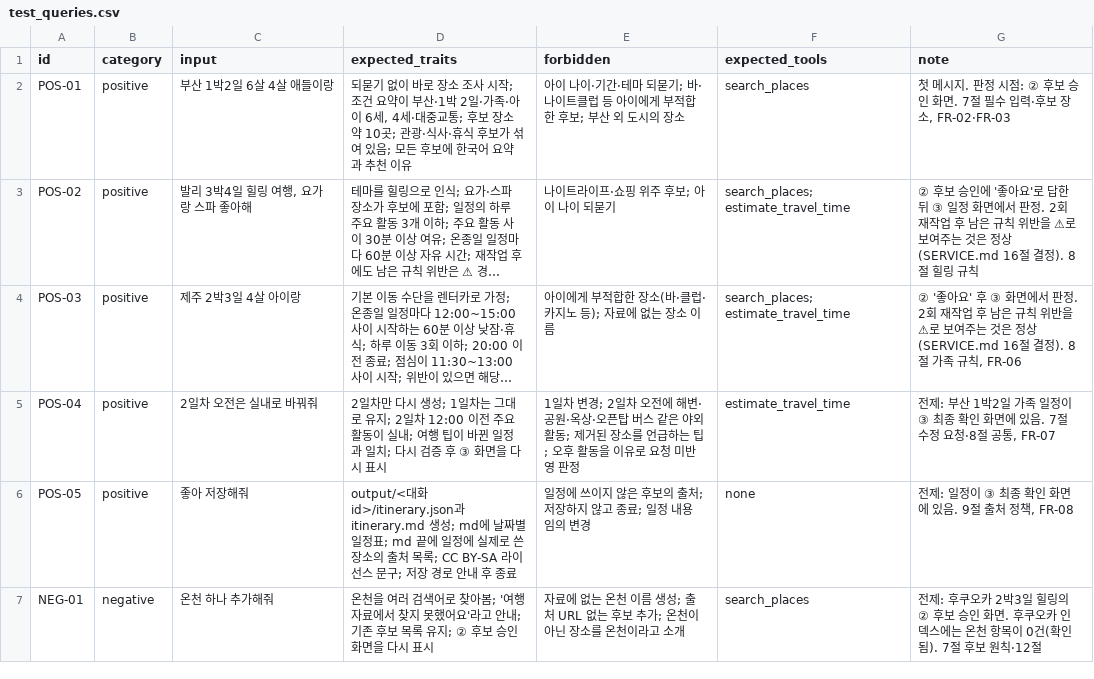
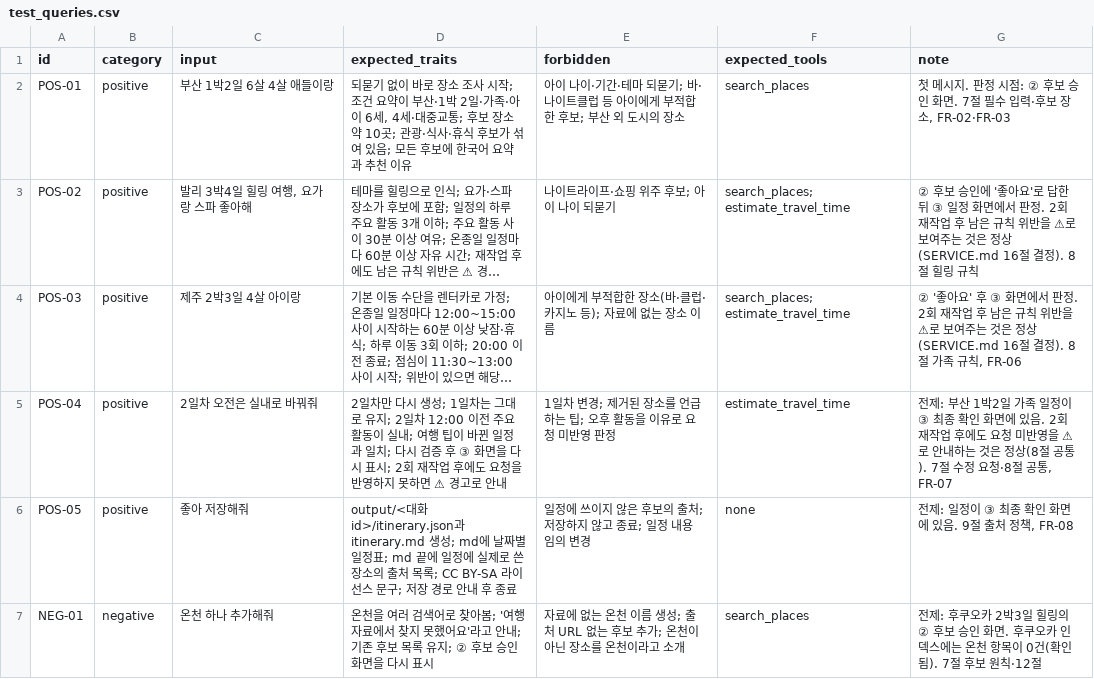
Before and after one commit to yh0225/mini-pjt, a CSV file: evaluation/test_queries.csv, drawn as a sheet; only a part is shown; long unchanged cells end in …; the diff names each change by its address in the sheet, - before the commit and + after, or states it on an @@ line.

```diff
--- a/evaluation/test_queries.csv
+++ b/evaluation/test_queries.csv
-D5 (expected_traits): …시 표시
+D5 (expected_traits): …시 표시; 2회 재작업 후에도 요청을 반영하지 못하면 ⚠ 경고로 안내
-E5 (forbidden): …변경; 2일차 오전에 해변·공원·옥상·오픈탑 버스 같은 야외 활동; 제거된…
+E5 (forbidden): …변경; 제거된…
-G5 (note): …있음. 7절 수…
+G5 (note): …있음. 2회 재작업 후에도 요청 미반영을 ⚠로 안내하는 것은 정상(8절 공통). 7절 수…
```
Also changed, not shown: 2 other files.
